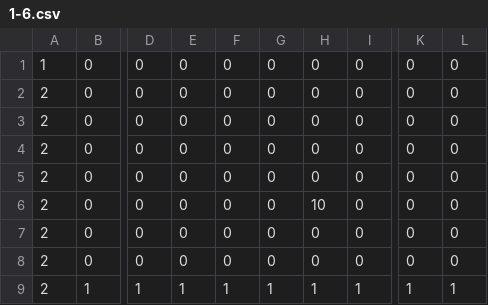
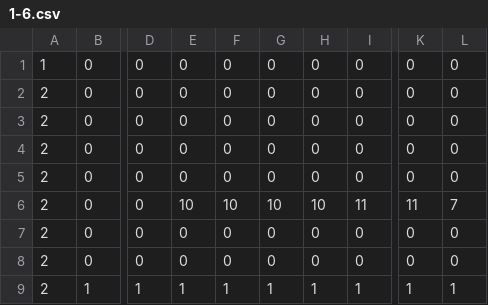
Before and after one commit to kitajima-hayato/MyEngine, a CSV file: resources/Data/MapData/1-6.csv, drawn as a sheet; only a part is shown, gaps mark what is left out; the diff names each change by its address in the sheet, - before the commit and + after, or states it on an @@ line.

```diff
--- a/resources/Data/MapData/1-6.csv
+++ b/resources/Data/MapData/1-6.csv
-E6: 0
+E6: 10
-F6: 0
+F6: 10
-G6: 0
+G6: 10
-I6: 0
+I6: 11
-K6: 0
+K6: 11
-L6: 0
+L6: 7
```
Also changed, not shown: 10 other files.
